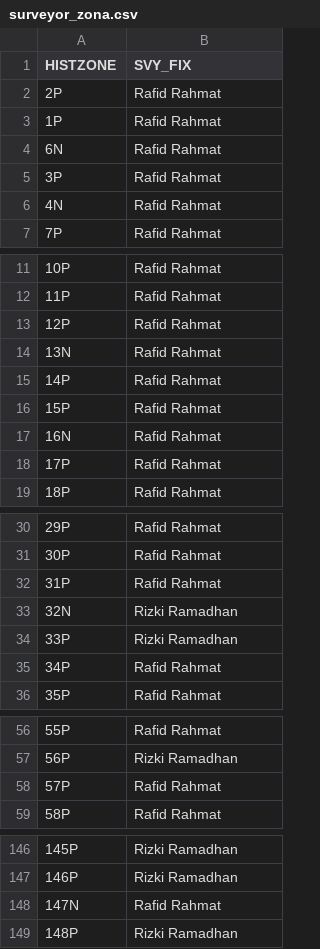
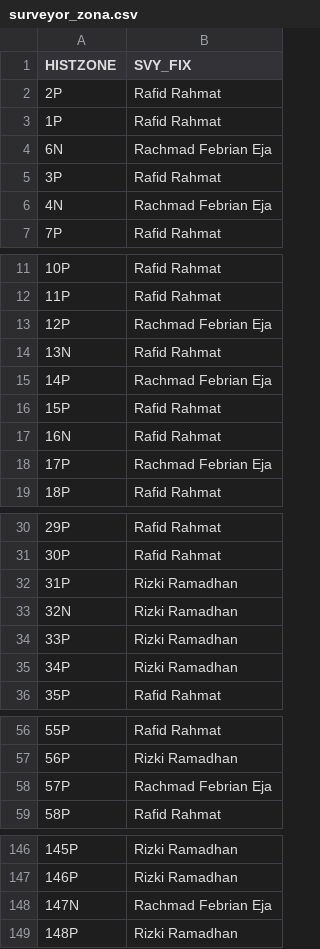
Before and after one commit to rizkyfitriar/Dashboard-ZNT-Kab.Pangandaran2026, a CSV file: surveyor_zona.csv, drawn as a sheet; only a part is shown, gaps mark what is left out.

```diff
--- a/surveyor_zona.csv
+++ b/surveyor_zona.csv
@@ -3,5 +3,5 @@ HISTZONE,SVY_FIX
 1P,Rafid Rahmat
-6N,Rafid Rahmat
+6N,Rachmad Febrian Eja
 3P,Rafid Rahmat
-4N,Rafid Rahmat
+4N,Rachmad Febrian Eja
 7P,Rafid Rahmat
@@ -12,8 +12,8 @@ HISTZONE,SVY_FIX
 11P,Rafid Rahmat
-12P,Rafid Rahmat
+12P,Rachmad Febrian Eja
 13N,Rafid Rahmat
-14P,Rafid Rahmat
+14P,Rachmad Febrian Eja
 15P,Rafid Rahmat
 16N,Rafid Rahmat
-17P,Rafid Rahmat
+17P,Rachmad Febrian Eja
 18P,Rafid Rahmat
@@ -31,6 +31,6 @@ HISTZONE,SVY_FIX
 30P,Rafid Rahmat
-31P,Rafid Rahmat
+31P,Rizki Ramadhan
 32N,Rizki Ramadhan
 33P,Rizki Ramadhan
-34P,Rafid Rahmat
+34P,Rizki Ramadhan
 35P,Rafid Rahmat
@@ -57,3 +57,3 @@ HISTZONE,SVY_FIX
 56P,Rizki Ramadhan
-57P,Rafid Rahmat
+57P,Rachmad Febrian Eja
 58P,Rafid Rahmat
@@ -147,3 +147,3 @@ HISTZONE,SVY_FIX
 146P,Rizki Ramadhan
-147N,Rafid Rahmat
+147N,Rachmad Febrian Eja
 148P,Rizki Ramadhan
```
Also changed, not shown: 3 other files.
